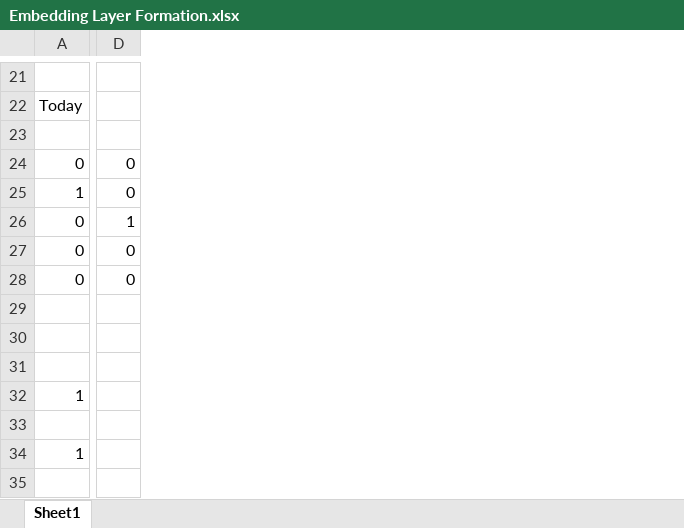
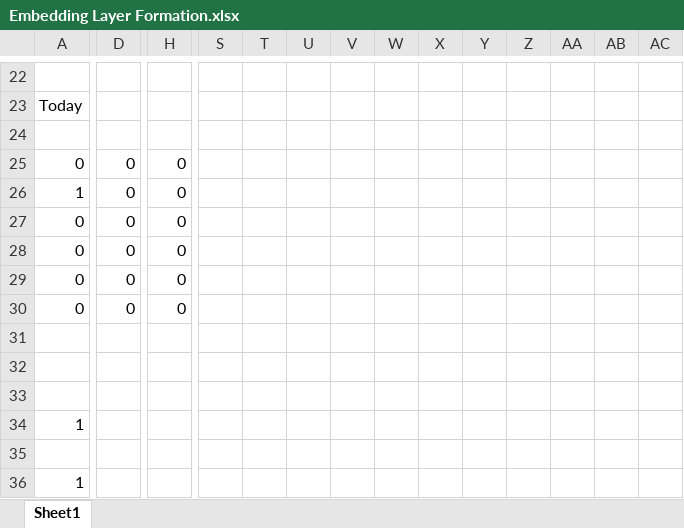
Before and after one commit to ritishadhikari/gcp_mle, an Excel workbook: Sequence Models for Time Series and Natural Language Processing/Embedding Layer Formation.xlsx, sheet Sheet1, drawn as a sheet; only a part is shown, gaps mark what is left out; values as stored, in another font and other column widths than the file's, no borders; removed rows and columns are numbered as before the commit, all else as after; rows hold the shown columns only; the diff covers the shown part only; the diff names each change by its address in the sheet, - before the commit and + after, or states it on an @@ line.

```diff
--- a/Sequence Models for Time Series and Natural Language Processing/Embedding Layer Formation.xlsx (sheet Sheet1)
+++ b/Sequence Models for Time Series and Natural Language Processing/Embedding Layer Formation.xlsx (sheet Sheet1)
+column H, rows 25-29: all 0
+column S, empty
+column T, empty
+column U, empty
+column V, empty
+column W, empty
+column X, empty
+column Y, empty
+column Z, empty
+column AA, empty
+column AB, empty
+column AC, empty
-D27: 1
+D27: 0
-row 29: (empty)
+row 30: 0 | 0 | 0
+row 32: (empty)
```
Also changed, not shown: 1 added row, 2 added columns and 14 edited cells elsewhere in this sheet, Sequence Models for Time Series and Natural Language Processing/LSTM Flowmap.xlsx, Sequence Models for Time Series and Natural Language Processing/RNN Flowmap.xlsx, 35 other files.
